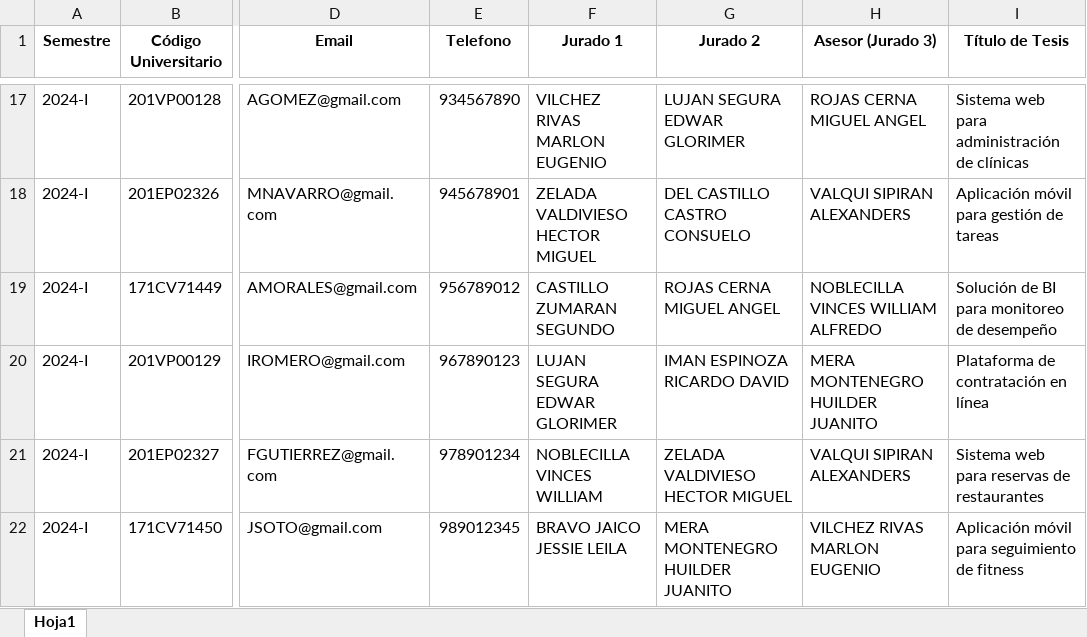
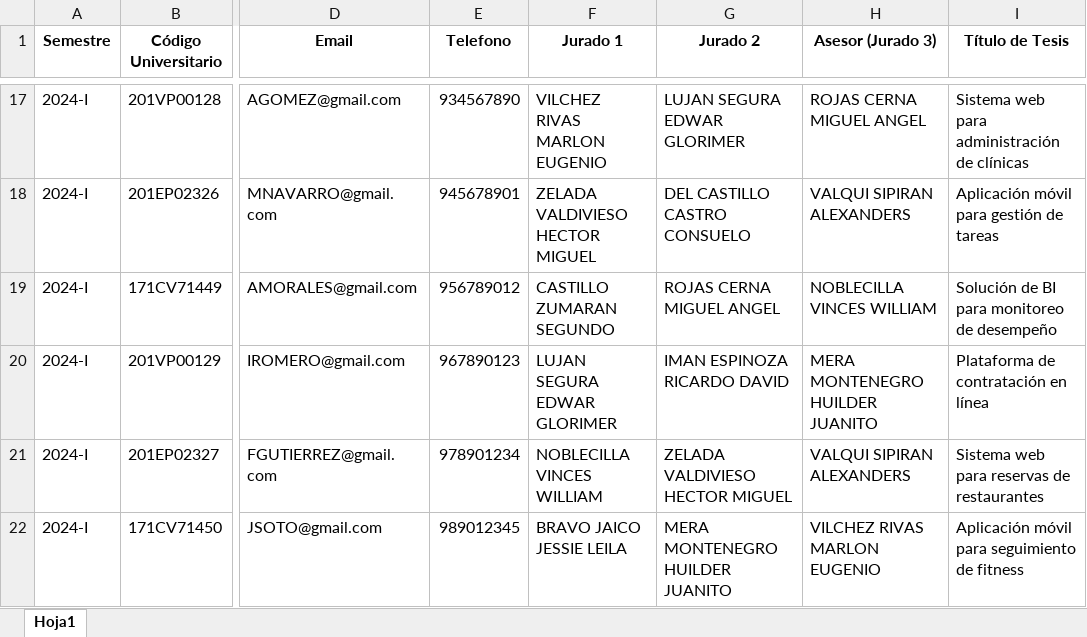
Before and after one commit to ZCuak/PryHorarioTesis, an Excel workbook: estudiantes_sustentacion_tesis.xlsx, sheet Hoja1, drawn as a sheet; only a part is shown, gaps mark what is left out; values as stored, in another font and other column widths than the file's, no borders; the diff names each change by its address in the sheet, - before the commit and + after, or states it on an @@ line.

```diff
--- a/estudiantes_sustentacion_tesis.xlsx (sheet Hoja1)
+++ b/estudiantes_sustentacion_tesis.xlsx (sheet Hoja1)
-H19 (Asesor (Jurado 3)): NOBLECILLA VINCES WILLIAM ALFREDO
+H19 (Asesor (Jurado 3)): NOBLECILLA VINCES WILLIAM
```
Also changed, not shown: 3 other files.
